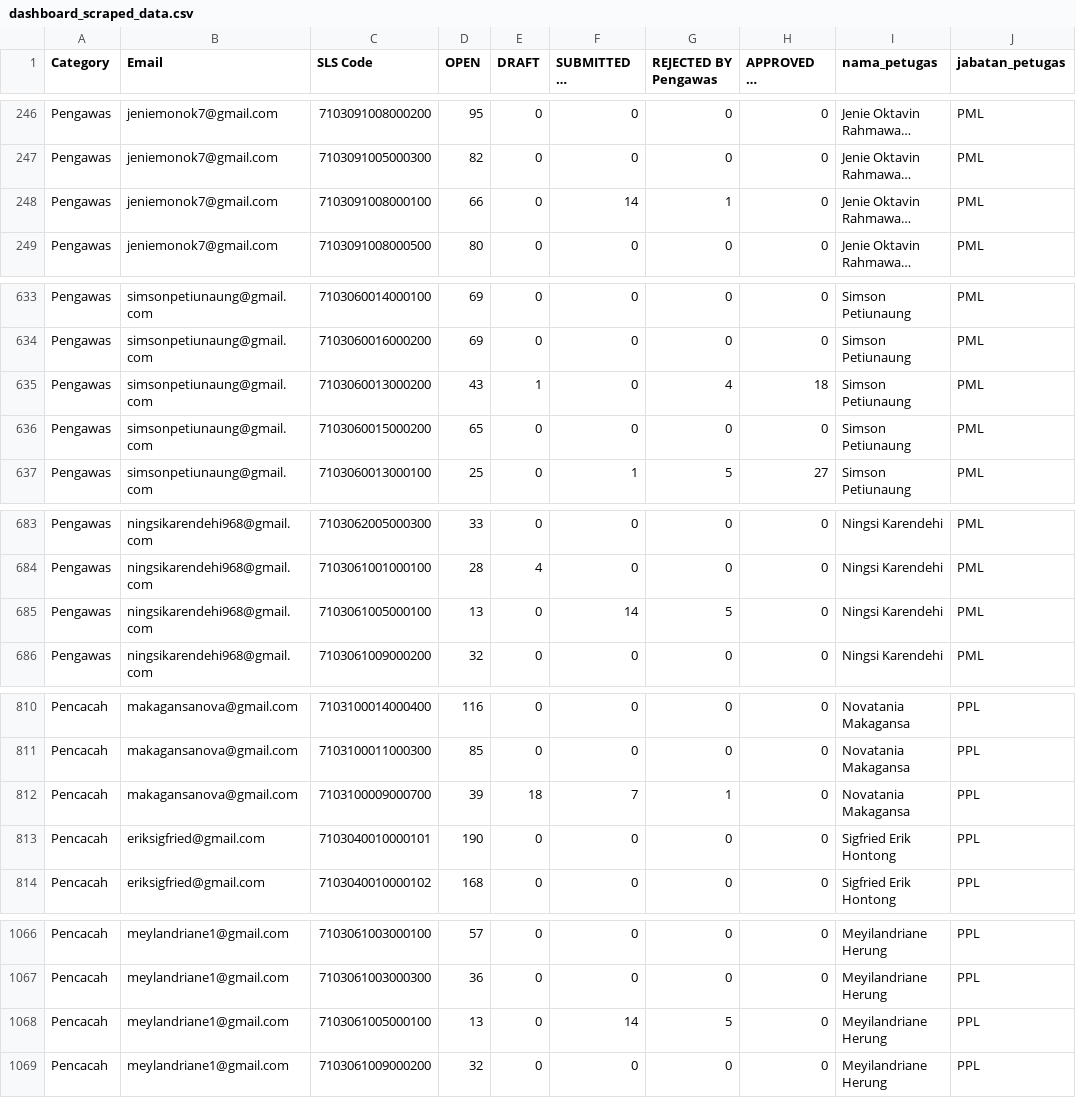
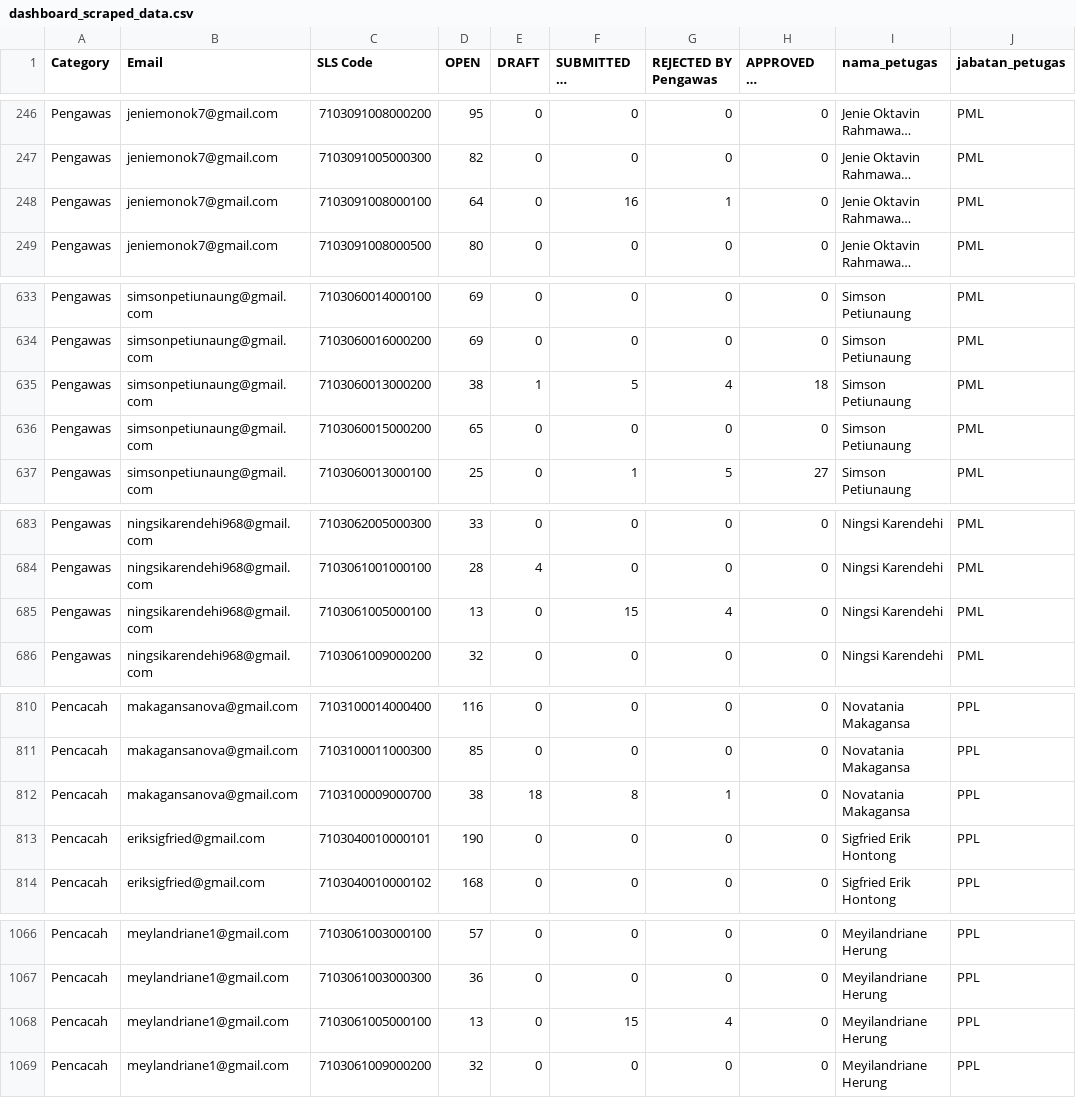
Before and after one commit to alwanrahmanas/fasih-sm, a CSV file: dashboard/public/dashboard_scraped_data.csv, drawn as a sheet; only a part is shown, gaps mark what is left out; long unchanged cells end in …; the diff covers the shown part only; the diff names each change by its address in the sheet, - before the commit and + after, or states it on an @@ line.

```diff
--- a/dashboard/public/dashboard_scraped_data.csv
+++ b/dashboard/public/dashboard_scraped_data.csv
-D248 (OPEN): 66
+D248 (OPEN): 64
-F248 (SUBMITTED BY Pencacah): 14
+F248 (SUBMITTED BY Pencacah): 16
-D635 (OPEN): 43
+D635 (OPEN): 38
-F635 (SUBMITTED BY Pencacah): 0
+F635 (SUBMITTED BY Pencacah): 5
-F685 (SUBMITTED BY Pencacah): 14
+F685 (SUBMITTED BY Pencacah): 15
-G685 (REJECTED BY Pengawas): 5
+G685 (REJECTED BY Pengawas): 4
-D812 (OPEN): 39
+D812 (OPEN): 38
-F812 (SUBMITTED BY Pencacah): 7
+F812 (SUBMITTED BY Pencacah): 8
-F1068 (SUBMITTED BY Pencacah): 14
+F1068 (SUBMITTED BY Pencacah): 15
-G1068 (REJECTED BY Pengawas): 5
+G1068 (REJECTED BY Pengawas): 4
```
Also changed, not shown: 2 added rows, 2 removed rows and 38 edited cells elsewhere in this file, dashboard_scraped_data.csv, 5 other files.
